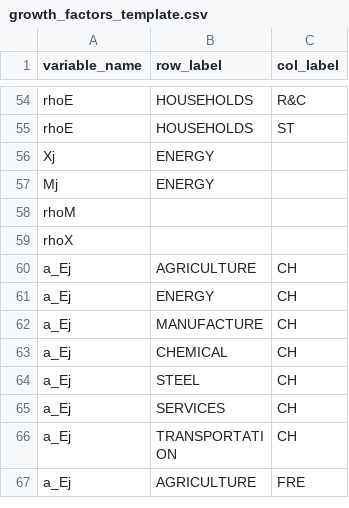
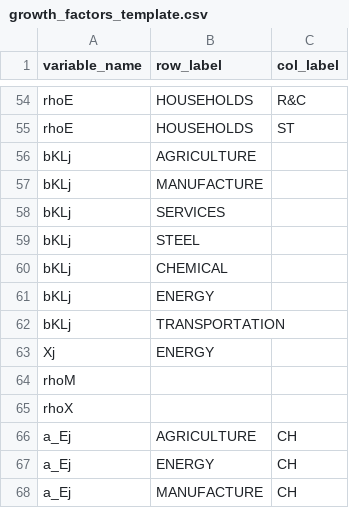
Before and after one commit to RitaMaestri/SCAF-EU-refactor, a CSV file: Solver/preprocessed_data/growth_factors_template.csv, drawn as a sheet; only a part is shown, gaps mark what is left out; the shorter side is filled out with more unchanged rows; removed rows and columns are numbered as before the commit, all else as after; the diff names each change by its address in the sheet, - before the commit and + after, or states it on an @@ line.

```diff
--- a/Solver/preprocessed_data/growth_factors_template.csv
+++ b/Solver/preprocessed_data/growth_factors_template.csv
+row 56: bKLj | AGRICULTURE
+row 57: bKLj | MANUFACTURE
+row 58: bKLj | SERVICES
+row 59: bKLj | STEEL
+row 60: bKLj | CHEMICAL
+row 61: bKLj | ENERGY
+row 62: bKLj | TRANSPORTATION
-row 57: Mj | ENERGY
```
Also changed, not shown: Data_preprocessing/src/to_Solver_format/mapping/mapping_preprocessing_solver.csv, Solver/preprocessed_data/growth_factors.csv, 3 other files.
